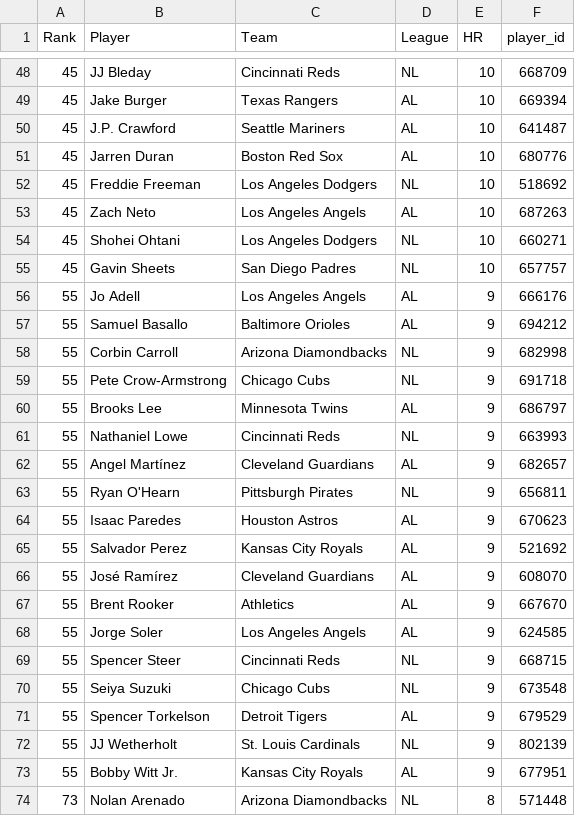
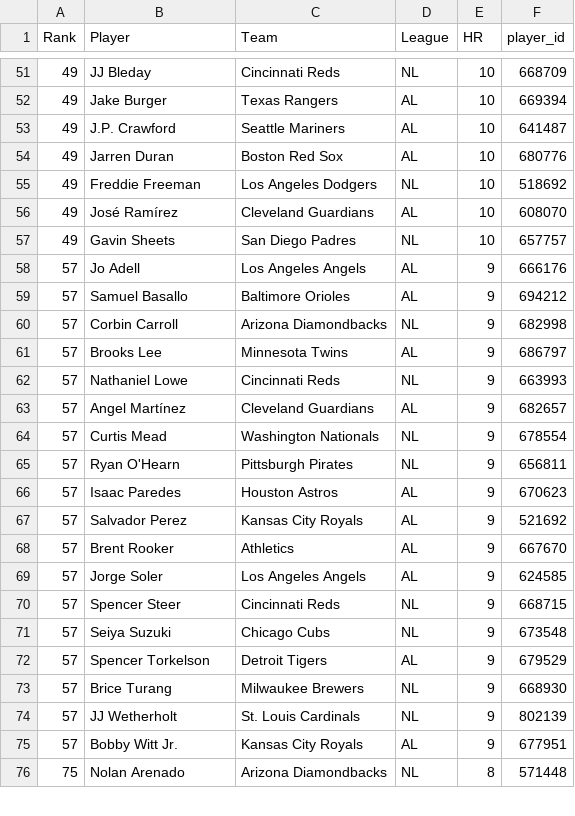
Before and after one commit to HitByOne/mlb-dashboard, a CSV file: data/hr_leaders.csv, drawn as a sheet; only a part is shown, gaps mark what is left out; the diff covers the shown part only.

```diff
--- a/data/hr_leaders.csv
+++ b/data/hr_leaders.csv
@@ -48,27 +51,26 @@ Rank,Player,Team,League,HR,player_id
-45,JJ Bleday,Cincinnati Reds,NL,10,668709
-45,Jake Burger,Texas Rangers,AL,10,669394
-45,J.P. Crawford,Seattle Mariners,AL,10,641487
-45,Jarren Duran,Boston Red Sox,AL,10,680776
-45,Freddie Freeman,Los Angeles Dodgers,NL,10,518692
-45,Zach Neto,Los Angeles Angels,AL,10,687263
-45,Shohei Ohtani,Los Angeles Dodgers,NL,10,660271
-45,Gavin Sheets,San Diego Padres,NL,10,657757
-55,Jo Adell,Los Angeles Angels,AL,9,666176
-55,Samuel Basallo,Baltimore Orioles,AL,9,694212
-55,Corbin Carroll,Arizona Diamondbacks,NL,9,682998
-55,Pete Crow-Armstrong,Chicago Cubs,NL,9,691718
-55,Brooks Lee,Minnesota Twins,AL,9,686797
-55,Nathaniel Lowe,Cincinnati Reds,NL,9,663993
-55,Angel Martínez,Cleveland Guardians,AL,9,682657
-55,Ryan O'Hearn,Pittsburgh Pirates,NL,9,656811
-55,Isaac Paredes,Houston Astros,AL,9,670623
-55,Salvador Perez,Kansas City Royals,AL,9,521692
-55,José Ramírez,Cleveland Guardians,AL,9,608070
-55,Brent Rooker,Athletics,AL,9,667670
-55,Jorge Soler,Los Angeles Angels,AL,9,624585
-55,Spencer Steer,Cincinnati Reds,NL,9,668715
-55,Seiya Suzuki,Chicago Cubs,NL,9,673548
-55,Spencer Torkelson,Detroit Tigers,AL,9,679529
-55,JJ Wetherholt,St. Louis Cardinals,NL,9,802139
-55,Bobby Witt Jr.,Kansas City Royals,AL,9,677951
-73,Nolan Arenado,Arizona Diamondbacks,NL,8,571448
+49,JJ Bleday,Cincinnati Reds,NL,10,668709
+49,Jake Burger,Texas Rangers,AL,10,669394
+49,J.P. Crawford,Seattle Mariners,AL,10,641487
+49,Jarren Duran,Boston Red Sox,AL,10,680776
+49,Freddie Freeman,Los Angeles Dodgers,NL,10,518692
+49,José Ramírez,Cleveland Guardians,AL,10,608070
+49,Gavin Sheets,San Diego Padres,NL,10,657757
+57,Jo Adell,Los Angeles Angels,AL,9,666176
+57,Samuel Basallo,Baltimore Orioles,AL,9,694212
+57,Corbin Carroll,Arizona Diamondbacks,NL,9,682998
+57,Brooks Lee,Minnesota Twins,AL,9,686797
+57,Nathaniel Lowe,Cincinnati Reds,NL,9,663993
+57,Angel Martínez,Cleveland Guardians,AL,9,682657
+57,Curtis Mead,Washington Nationals,NL,9,678554
+57,Ryan O'Hearn,Pittsburgh Pirates,NL,9,656811
+57,Isaac Paredes,Houston Astros,AL,9,670623
+57,Salvador Perez,Kansas City Royals,AL,9,521692
+57,Brent Rooker,Athletics,AL,9,667670
+57,Jorge Soler,Los Angeles Angels,AL,9,624585
+57,Spencer Steer,Cincinnati Reds,NL,9,668715
+57,Seiya Suzuki,Chicago Cubs,NL,9,673548
+57,Spencer Torkelson,Detroit Tigers,AL,9,679529
+57,Brice Turang,Milwaukee Brewers,NL,9,668930
+57,JJ Wetherholt,St. Louis Cardinals,NL,9,802139
+57,Bobby Witt Jr.,Kansas City Royals,AL,9,677951
+75,Nolan Arenado,Arizona Diamondbacks,NL,8,571448
```
Also changed, not shown: 11 added rows, 6 removed rows and 32 edited cells elsewhere in this file, data/model_picks.csv, data/pitcher_k_rates.csv, 15 other files.
